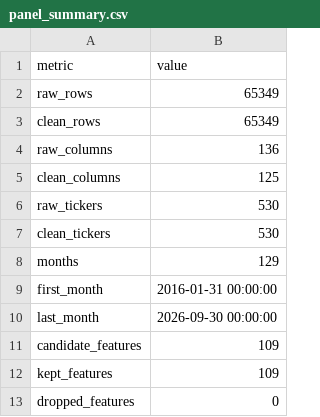
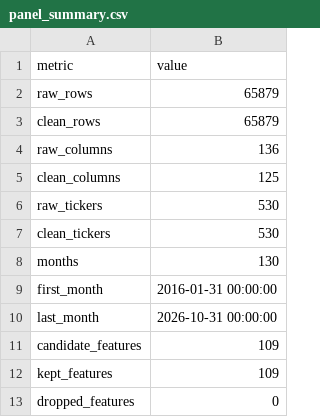
Before and after one commit to James1424/panel_label_construct, a CSV file: outputs/panel_summary.csv, drawn as a sheet.

```diff
--- a/outputs/panel_summary.csv
+++ b/outputs/panel_summary.csv
@@ -1,4 +1,4 @@
 metric,value
-raw_rows,65349
-clean_rows,65349
+raw_rows,65879
+clean_rows,65879
 raw_columns,136
@@ -7,5 +7,5 @@ raw_tickers,530
 clean_tickers,530
-months,129
+months,130
 first_month,2016-01-31 00:00:00
-last_month,2026-09-30 00:00:00
+last_month,2026-10-31 00:00:00
 candidate_features,109
```
Also changed, not shown: outputs/feature_missing_report.csv, outputs/label_distribution_by_month.csv, 6 other files.
